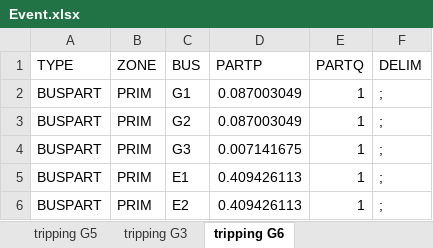
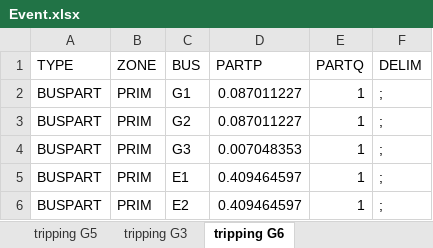
Before and after one commit to Boreas3/ELEC0029_project, an Excel workbook: Question1/V3/Event.xlsx, sheet tripping G6, drawn as a sheet; values as stored, in another font and other column widths than the file's, no borders; the diff names each change by its address in the sheet, - before the commit and + after, or states it on an @@ line.

```diff
--- a/Question1/V3/Event.xlsx (sheet tripping G6)
+++ b/Question1/V3/Event.xlsx (sheet tripping G6)
-D2:D3 (PARTP): 0.087003049
+D2:D3 (PARTP): 0.087011227
-D4 (PARTP): 0.007141675
+D4 (PARTP): 0.007048353
-D5:D6 (PARTP): 0.409426113
+D5:D6 (PARTP): 0.409464597
```
Also changed, not shown: sheet tripping G5, sheet tripping B310-B311+B306-B313, Question1/V3/Generator power.xlsx, 44 other files.
